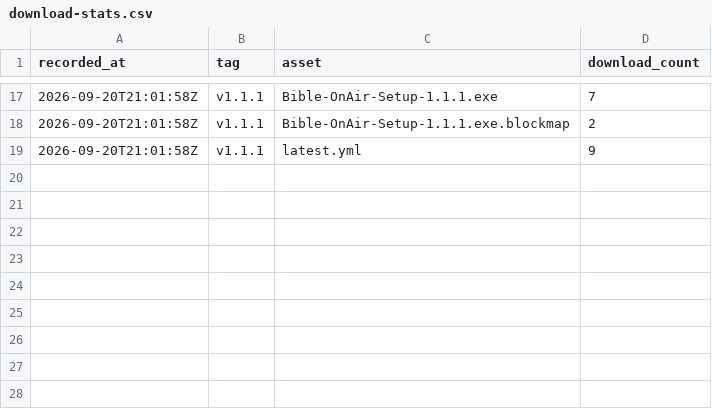
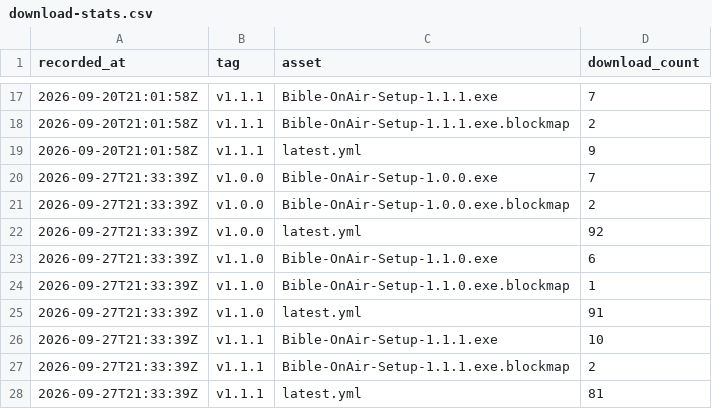
Before and after one commit to dode777/dode777.github.io, a CSV file: data/download-stats.csv, drawn as a sheet; only a part is shown, gaps mark what is left out.

```diff
--- a/data/download-stats.csv
+++ b/data/download-stats.csv
@@ -19 +19,10 @@ recorded_at,tag,asset,download_count
 2026-09-20T21:01:58Z,v1.1.1,latest.yml,9
+2026-09-27T21:33:39Z,v1.0.0,Bible-OnAir-Setup-1.0.0.exe,7
+2026-09-27T21:33:39Z,v1.0.0,Bible-OnAir-Setup-1.0.0.exe.blockmap,2
+2026-09-27T21:33:39Z,v1.0.0,latest.yml,92
+2026-09-27T21:33:39Z,v1.1.0,Bible-OnAir-Setup-1.1.0.exe,6
+2026-09-27T21:33:39Z,v1.1.0,Bible-OnAir-Setup-1.1.0.exe.blockmap,1
+2026-09-27T21:33:39Z,v1.1.0,latest.yml,91
+2026-09-27T21:33:39Z,v1.1.1,Bible-OnAir-Setup-1.1.1.exe,10
+2026-09-27T21:33:39Z,v1.1.1,Bible-OnAir-Setup-1.1.1.exe.blockmap,2
+2026-09-27T21:33:39Z,v1.1.1,latest.yml,81
```
